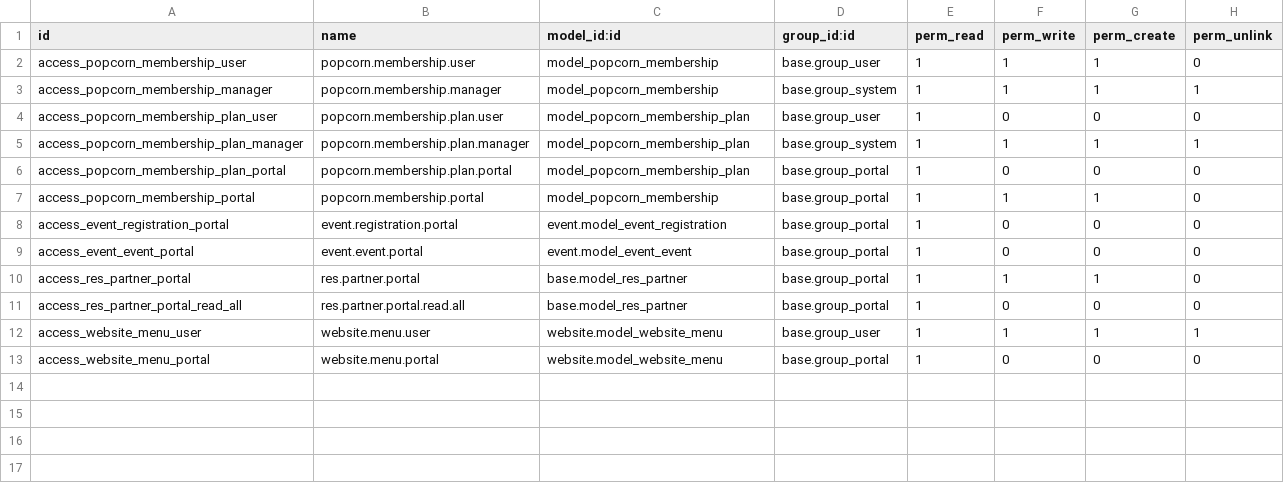
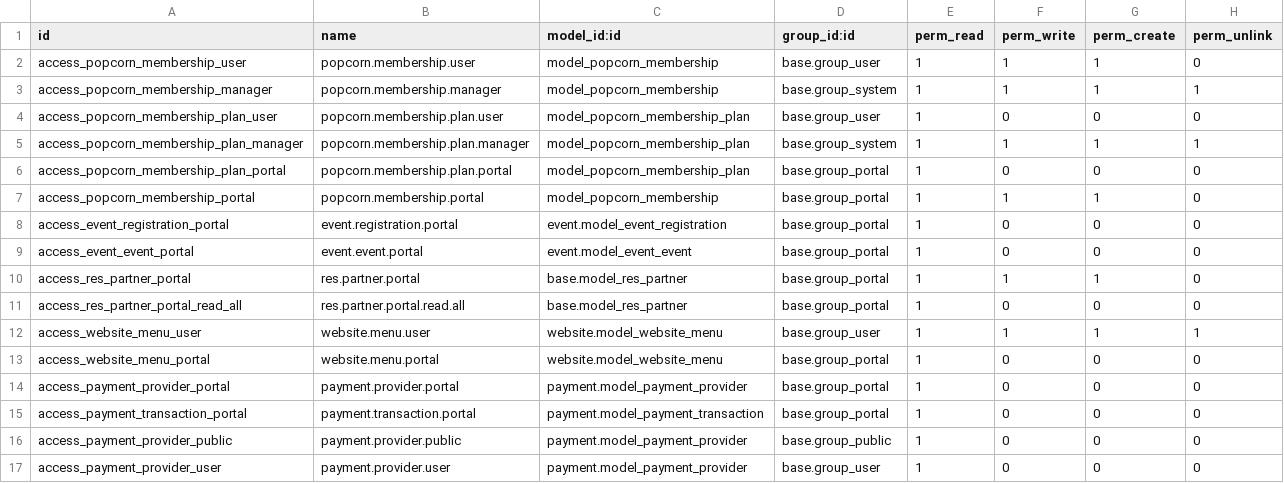
Before and after one commit to xXoM93aRXx/popcorn, a CSV file: security/ir.model.access.csv, drawn as a sheet; the diff names each change by its address in the sheet, - before the commit and + after, or states it on an @@ line.

```diff
--- a/security/ir.model.access.csv
+++ b/security/ir.model.access.csv
+row 14: access_payment_provider_portal | payment.provider.portal | payment.model_payment_provider | base.group_portal | 1 | 0 | 0 | 0
+row 15: access_payment_transaction_portal | payment.transaction.portal | payment.model_payment_transaction | base.group_portal | 1 | 0 | 0 | 0
+row 16: access_payment_provider_public | payment.provider.public | payment.model_payment_provider | base.group_public | 1 | 0 | 0 | 0
+row 17: access_payment_provider_user | payment.provider.user | payment.model_payment_provider | base.group_user | 1 | 0 | 0 | 0
```
Also changed, not shown: 10 other files.
